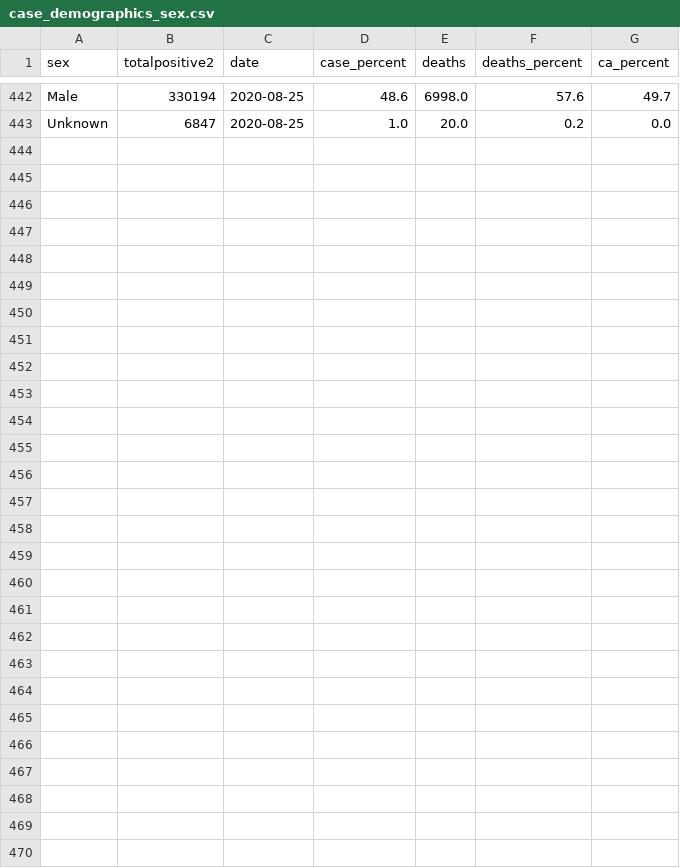
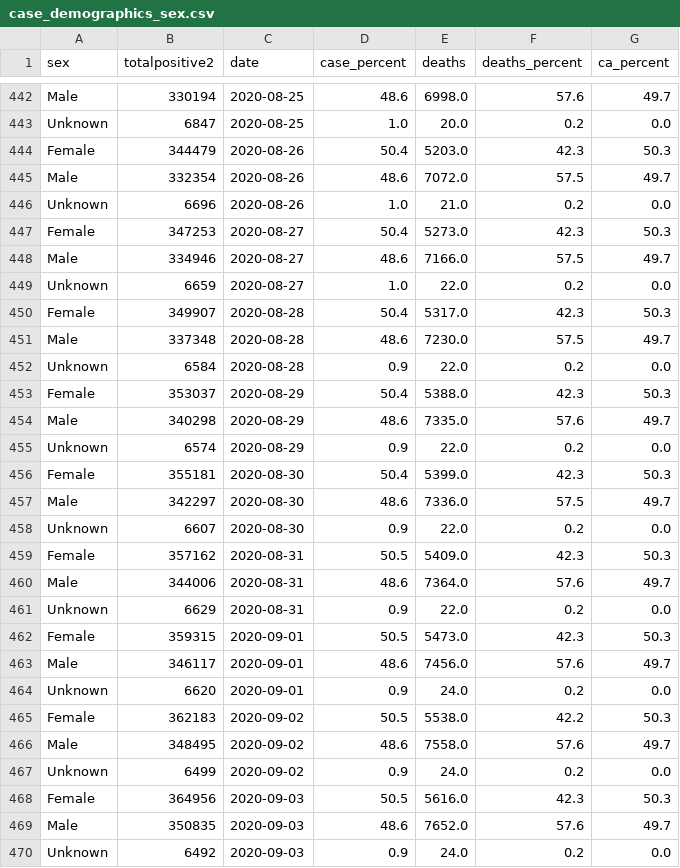
Before and after one commit to dennistrinh/covid, a CSV file: csv_files/case_demographics_sex.csv, drawn as a sheet; only a part is shown, gaps mark what is left out; the diff names each change by its address in the sheet, - before the commit and + after, or states it on an @@ line.

```diff
--- a/csv_files/case_demographics_sex.csv
+++ b/csv_files/case_demographics_sex.csv
+row 444: Female | 344479 | 2020-08-26 | 50.4 | 5203.0 | 42.3 | 50.3
+row 445: Male | 332354 | 2020-08-26 | 48.6 | 7072.0 | 57.5 | 49.7
+row 446: Unknown | 6696 | 2020-08-26 | 1.0 | 21.0 | 0.2 | 0.0
+row 447: Female | 347253 | 2020-08-27 | 50.4 | 5273.0 | 42.3 | 50.3
+row 448: Male | 334946 | 2020-08-27 | 48.6 | 7166.0 | 57.5 | 49.7
+row 449: Unknown | 6659 | 2020-08-27 | 1.0 | 22.0 | 0.2 | 0.0
+row 450: Female | 349907 | 2020-08-28 | 50.4 | 5317.0 | 42.3 | 50.3
+row 451: Male | 337348 | 2020-08-28 | 48.6 | 7230.0 | 57.5 | 49.7
+row 452: Unknown | 6584 | 2020-08-28 | 0.9 | 22.0 | 0.2 | 0.0
+row 453: Female | 353037 | 2020-08-29 | 50.4 | 5388.0 | 42.3 | 50.3
+row 454: Male | 340298 | 2020-08-29 | 48.6 | 7335.0 | 57.6 | 49.7
+row 455: Unknown | 6574 | 2020-08-29 | 0.9 | 22.0 | 0.2 | 0.0
+row 456: Female | 355181 | 2020-08-30 | 50.4 | 5399.0 | 42.3 | 50.3
+row 457: Male | 342297 | 2020-08-30 | 48.6 | 7336.0 | 57.5 | 49.7
+row 458: Unknown | 6607 | 2020-08-30 | 0.9 | 22.0 | 0.2 | 0.0
+row 459: Female | 357162 | 2020-08-31 | 50.5 | 5409.0 | 42.3 | 50.3
+row 460: Male | 344006 | 2020-08-31 | 48.6 | 7364.0 | 57.6 | 49.7
+row 461: Unknown | 6629 | 2020-08-31 | 0.9 | 22.0 | 0.2 | 0.0
+row 462: Female | 359315 | 2020-09-01 | 50.5 | 5473.0 | 42.3 | 50.3
+row 463: Male | 346117 | 2020-09-01 | 48.6 | 7456.0 | 57.6 | 49.7
+row 464: Unknown | 6620 | 2020-09-01 | 0.9 | 24.0 | 0.2 | 0.0
+row 465: Female | 362183 | 2020-09-02 | 50.5 | 5538.0 | 42.2 | 50.3
+row 466: Male | 348495 | 2020-09-02 | 48.6 | 7558.0 | 57.6 | 49.7
+row 467: Unknown | 6499 | 2020-09-02 | 0.9 | 24.0 | 0.2 | 0.0
+row 468: Female | 364956 | 2020-09-03 | 50.5 | 5616.0 | 42.3 | 50.3
+row 469: Male | 350835 | 2020-09-03 | 48.6 | 7652.0 | 57.6 | 49.7
+row 470: Unknown | 6492 | 2020-09-03 | 0.9 | 24.0 | 0.2 | 0.0
```
Also changed, not shown: csv_files/case_demographics_age.csv, csv_files/case_demographics_ethnicity.csv, 2 other files.
